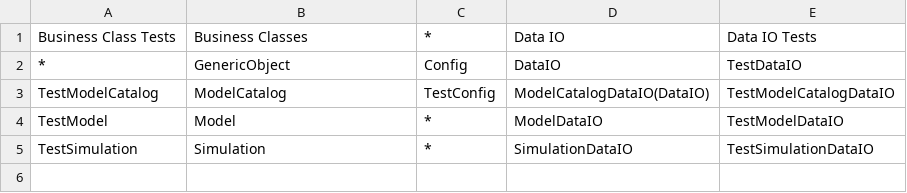
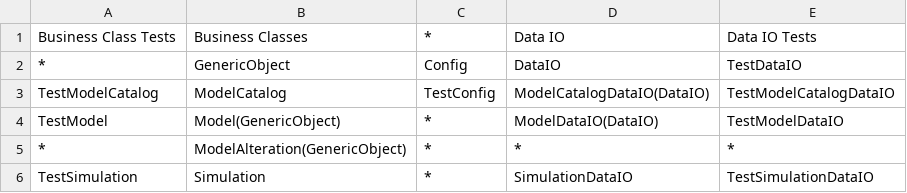
Before and after one commit to PDXBES/ModelCatalog, a CSV file: docs/Class_Diagram_Tool/Control_Files/Model_Catalog.csv, drawn as a sheet.

Commit message:
added diagram stuff, fixed some failing tests

```diff
--- a/docs/Class_Diagram_Tool/Control_Files/Model_Catalog.csv
+++ b/docs/Class_Diagram_Tool/Control_Files/Model_Catalog.csv
@@ -3,3 +3,4 @@ Business Class Tests,Business Classes,*,Data IO,Data IO Tests
 TestModelCatalog,ModelCatalog,TestConfig,ModelCatalogDataIO(DataIO),TestModelCatalogDataIO
-TestModel,Model,*,ModelDataIO,TestModelDataIO
+TestModel,Model(GenericObject),*,ModelDataIO(DataIO),TestModelDataIO
+*,ModelAlteration(GenericObject),*,*,*
 TestSimulation,Simulation,*,SimulationDataIO,TestSimulationDataIO
```
Also changed, not shown: docs/Class_Diagram_Tool/Control_Files/MCatalog_RRAD.csv, 15 other files.
